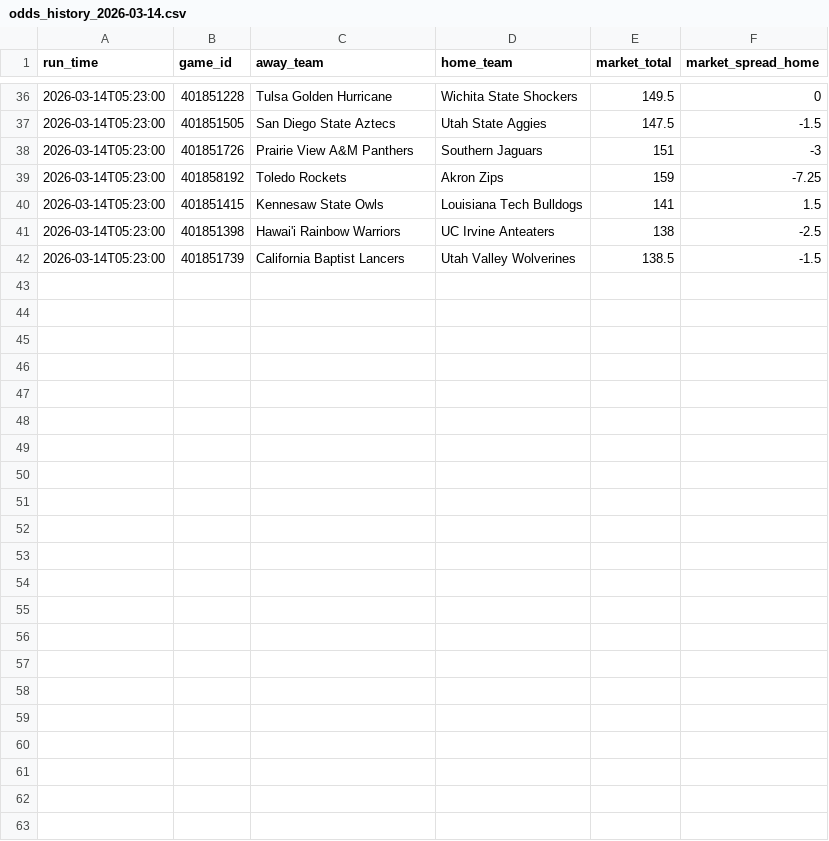
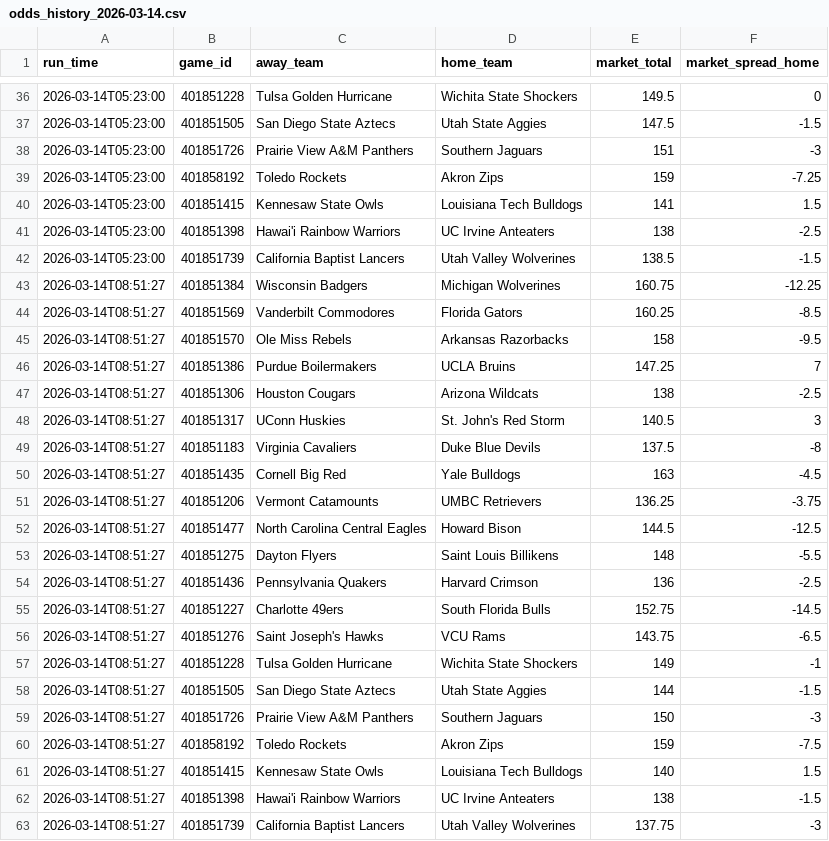
Before and after one commit to CameronBroussard6/cbb-site, a CSV file: data/odds_history_2026-03-14.csv, drawn as a sheet; only a part is shown, gaps mark what is left out.

```diff
--- a/data/odds_history_2026-03-14.csv
+++ b/data/odds_history_2026-03-14.csv
@@ -42 +42,22 @@ run_time,game_id,away_team,home_team,market_total,market_spread_home
 2026-03-14T05:23:00,401851739,California Baptist Lancers,Utah Valley Wolverines,138.5,-1.5
+2026-03-14T08:51:27,401851384,Wisconsin Badgers,Michigan Wolverines,160.75,-12.25
+2026-03-14T08:51:27,401851569,Vanderbilt Commodores,Florida Gators,160.25,-8.5
+2026-03-14T08:51:27,401851570,Ole Miss Rebels,Arkansas Razorbacks,158,-9.5
+2026-03-14T08:51:27,401851386,Purdue Boilermakers,UCLA Bruins,147.25,7
+2026-03-14T08:51:27,401851306,Houston Cougars,Arizona Wildcats,138,-2.5
+2026-03-14T08:51:27,401851317,UConn Huskies,St. John's Red Storm,140.5,3
+2026-03-14T08:51:27,401851183,Virginia Cavaliers,Duke Blue Devils,137.5,-8
+2026-03-14T08:51:27,401851435,Cornell Big Red,Yale Bulldogs,163,-4.5
+2026-03-14T08:51:27,401851206,Vermont Catamounts,UMBC Retrievers,136.25,-3.75
+2026-03-14T08:51:27,401851477,North Carolina Central Eagles,Howard Bison,144.5,-12.5
+2026-03-14T08:51:27,401851275,Dayton Flyers,Saint Louis Billikens,148,-5.5
+2026-03-14T08:51:27,401851436,Pennsylvania Quakers,Harvard Crimson,136,-2.5
+2026-03-14T08:51:27,401851227,Charlotte 49ers,South Florida Bulls,152.75,-14.5
+2026-03-14T08:51:27,401851276,Saint Joseph's Hawks,VCU Rams,143.75,-6.5
+2026-03-14T08:51:27,401851228,Tulsa Golden Hurricane,Wichita State Shockers,149,-1
+2026-03-14T08:51:27,401851505,San Diego State Aztecs,Utah State Aggies,144,-1.5
+2026-03-14T08:51:27,401851726,Prairie View A&M Panthers,Southern Jaguars,150,-3
+2026-03-14T08:51:27,401858192,Toledo Rockets,Akron Zips,159,-7.5
+2026-03-14T08:51:27,401851415,Kennesaw State Owls,Louisiana Tech Bulldogs,140,1.5
+2026-03-14T08:51:27,401851398,Hawai'i Rainbow Warriors,UC Irvine Anteaters,138,-1.5
+2026-03-14T08:51:27,401851739,California Baptist Lancers,Utah Valley Wolverines,137.75,-3
```
Also changed, not shown: data/brain_game_totals_2026-03-14.csv, data/brain_spreads_2026-03-14.csv, 4 other files.
